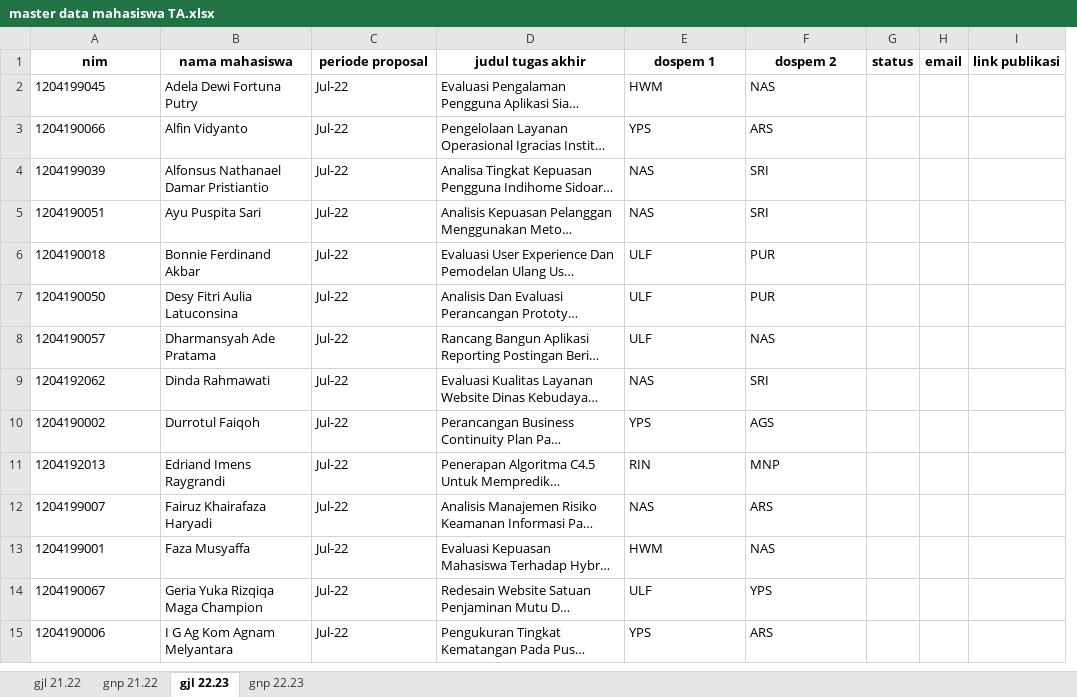
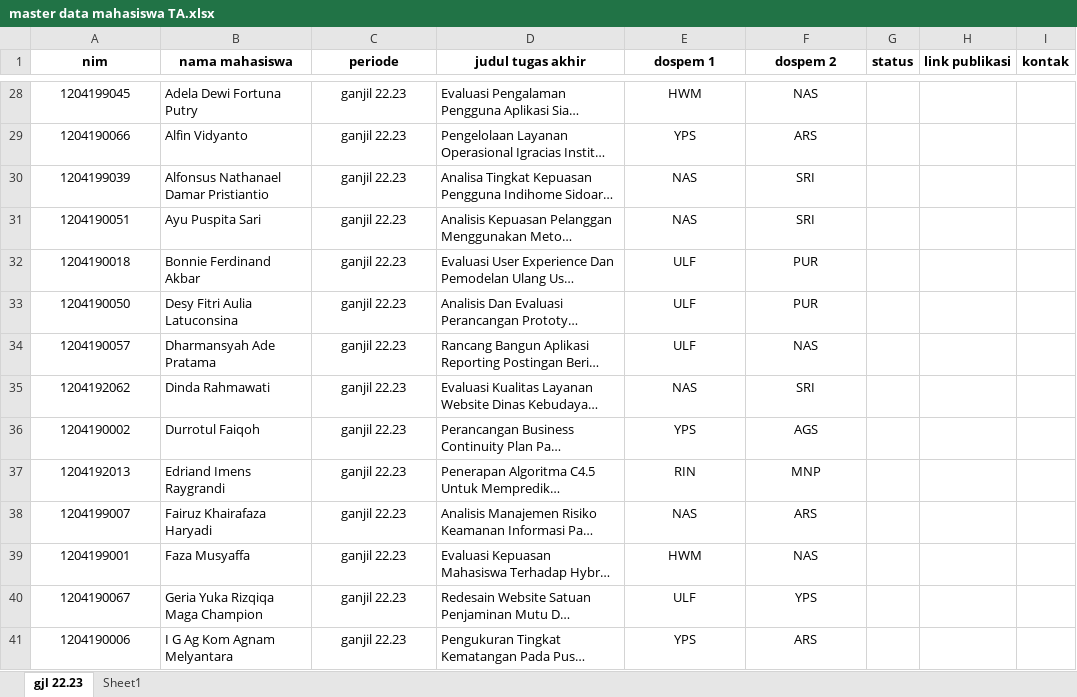
Before and after one commit to mnizarpm/sim-ta, an Excel workbook: master data mahasiswa TA.xlsx, sheet gjl 22.23, drawn as a sheet; only a part is shown, gaps mark what is left out; long unchanged cells end in …; values as stored, in another font and other column widths than the file's, no borders; removed rows and columns are numbered as before the commit, all else as after; the diff covers the shown part only; the diff names each change by its address in the sheet, - before the commit and + after, or states it on an @@ line.

Commit message:
update excel

```diff
--- a/master data mahasiswa TA.xlsx (sheet gjl 22.23)
+++ b/master data mahasiswa TA.xlsx (sheet gjl 22.23)
-sheet tab: gjl 21.22
-sheet tab: gnp 21.22
-sheet tab: gnp 22.23
+sheet tab: Sheet1
-column H (email), empty
+column I (kontak), empty
-C1: periode proposal
+C1: periode
-A28:A41 alignment: left
+A28:A41 alignment: center
-C28:C41 (periode): Jul-22
+C28:C41 (periode): ganjil 22.23
-C28:C41 alignment: left
+C28:C41 alignment: center
-E28:F41 alignment: left
+E28:F41 alignment: center
```
Also changed, not shown: 26 added rows, 22 edited cells and cell formats elsewhere in this sheet, 2 other files.
